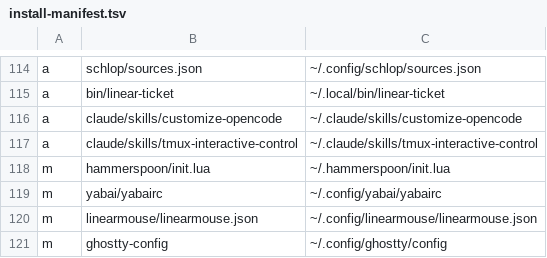
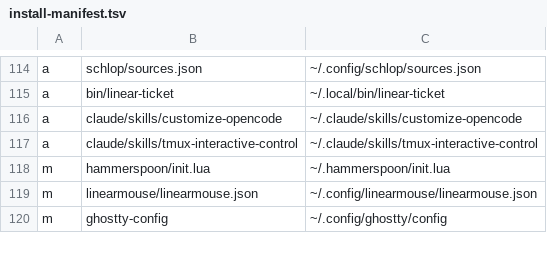
Before and after one commit to tsah/dotfiles, a TSV file: install-manifest.tsv, drawn as a sheet; only a part is shown, gaps mark what is left out.

```diff
--- a/install-manifest.tsv
+++ b/install-manifest.tsv
@@ -118,3 +118,2 @@ a	claude/skills/tmux-interactive-control	~/.claude/skills/tmux-interactive-contr
 m	hammerspoon/init.lua	~/.hammerspoon/init.lua
-m	yabai/yabairc	~/.config/yabai/yabairc
 m	linearmouse/linearmouse.json	~/.config/linearmouse/linearmouse.json
```
Also changed, not shown: 3 other files.
